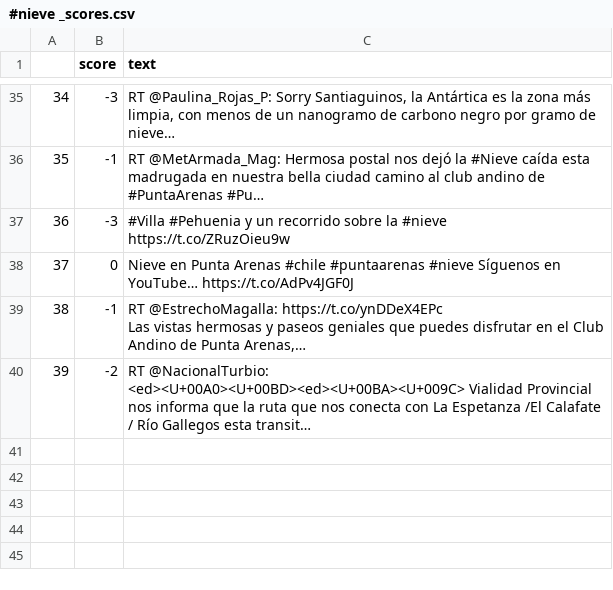
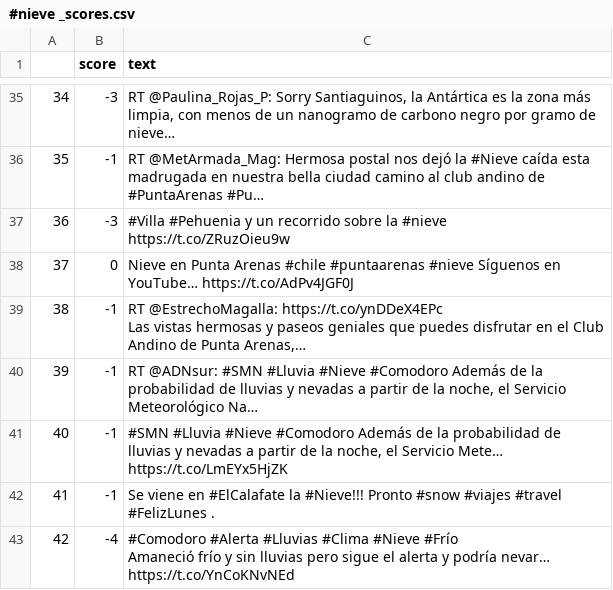
Before and after one commit to Alu0100673647/TFG, a CSV file: SAYAS/#nieve _scores.csv, drawn as a sheet; only a part is shown, gaps mark what is left out; removed rows and columns are numbered as before the commit, all else as after; ↵ is a line break in a cell; the diff names each change by its address in the sheet, - before the commit and + after, or states it on an @@ line.

```diff
--- a/SAYAS/#nieve _scores.csv
+++ b/SAYAS/#nieve _scores.csv
-row 40: 39 | -2 | RT @NacionalTurbio: <ed><U+00A0><U+00BD><ed><U+00BA><U+009C> Vialidad Provincial nos informa que la ruta que nos conecta con La Espetanza /El Calafate / Río Gallegos esta transit…
+row 40: 39 | -1 | RT @ADNsur: #SMN #Lluvia #Nieve #Comodoro Además de la probabilidad de lluvias y nevadas a partir de la noche, el Servicio Meteorológico Na…
+row 41: 40 | -1 | #SMN #Lluvia #Nieve #Comodoro Además de la probabilidad de lluvias y nevadas a partir de la noche, el Servicio Mete… https://t.co/LmEYx5HjZK
+row 42: 41 | -1 | Se viene en #ElCalafate la #Nieve!!! Pronto #snow #viajes #travel #FelizLunes .
+row 43: 42 | -4 | #Comodoro #Alerta #Lluvias #Clima #Nieve #Frío ↵ Amaneció frío y sin lluvias pero sigue el alerta y podría nevar… https://t.co/YnCoKNvNEd
```
Also changed, not shown: SAYAS/#nieve _opin.csv, SAYAS/#nieve _stack.csv, 5 other files.
